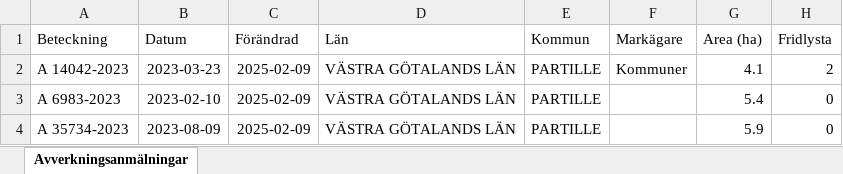
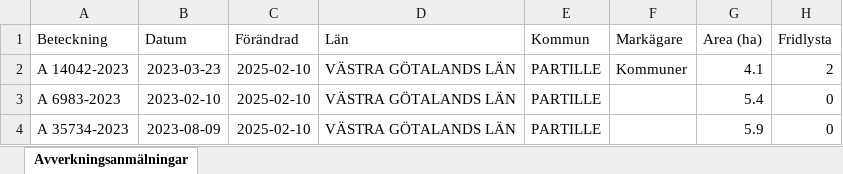
Before and after one commit to klasma/Logging_1402, an Excel workbook: Översikt PARTILLE.xlsx, sheet Avverkningsanmälningar, drawn as a sheet; only a part is shown; values as stored, in another font and other column widths than the file's, no borders; the diff names each change by its address in the sheet, - before the commit and + after, or states it on an @@ line.

```diff
--- a/Översikt PARTILLE.xlsx (sheet Avverkningsanmälningar)
+++ b/Översikt PARTILLE.xlsx (sheet Avverkningsanmälningar)
-C2:C4 (Förändrad): 2025-02-09
+C2:C4 (Förändrad): 2025-02-10
```
Also changed, not shown: artfynd/A 14042-2023 artfynd.xlsx, 5 other files.
